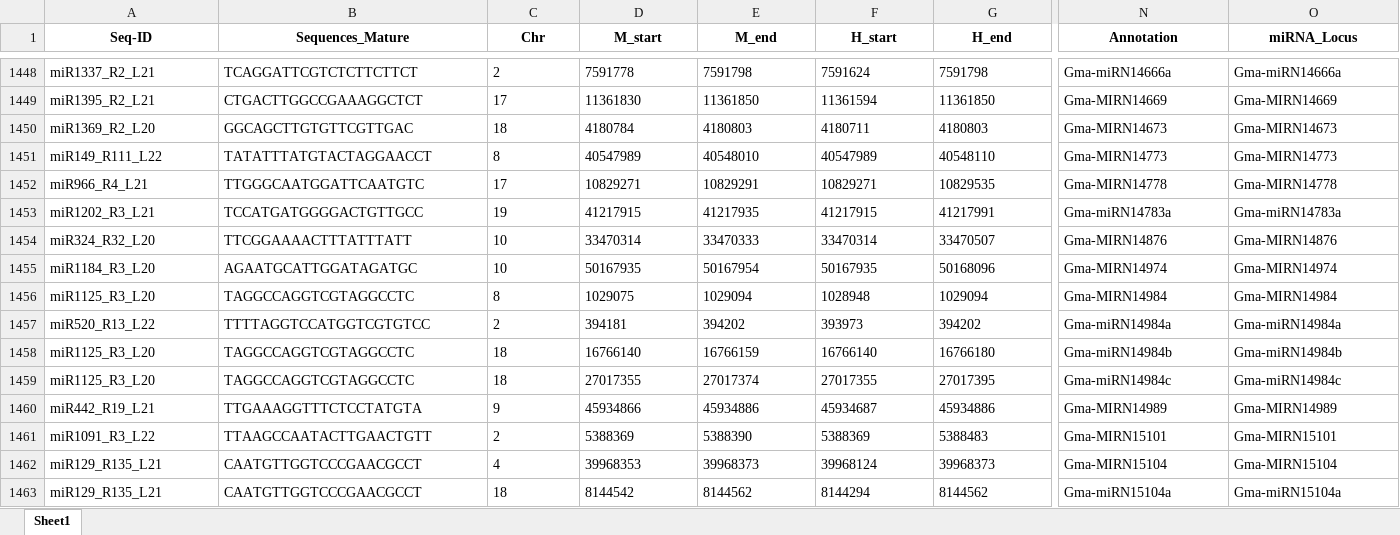
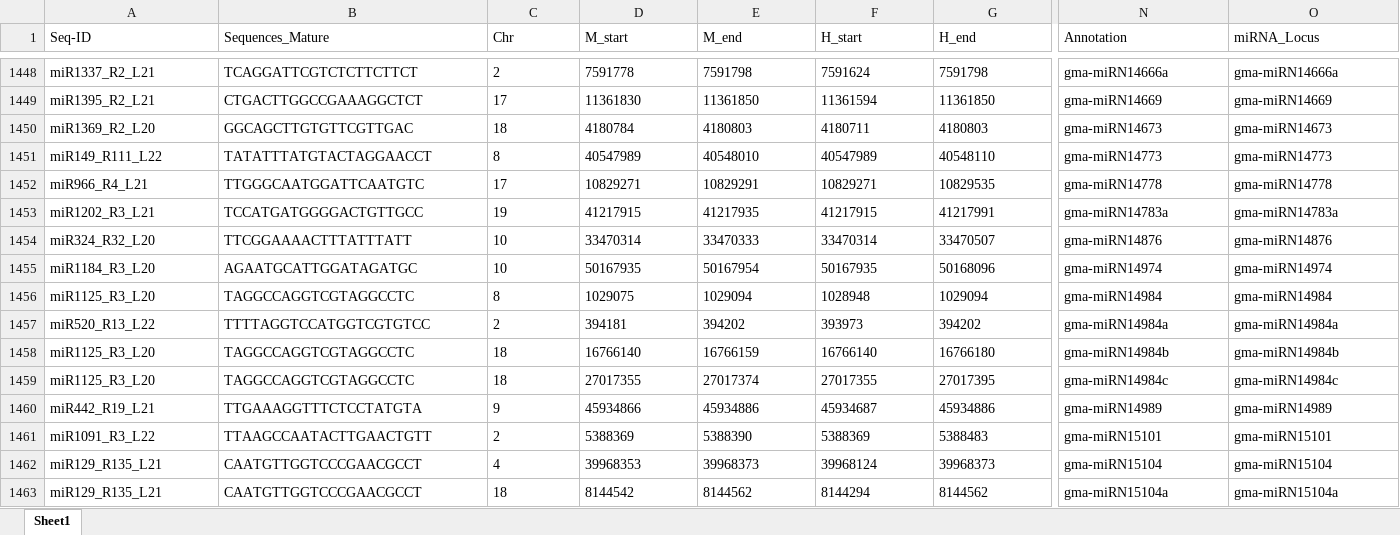
Before and after one commit to limeizhong/SoymiR-atlas, an Excel workbook: 02_miRNA_annotation/results/简化结果.xlsx, sheet Sheet1, drawn as a sheet; only a part is shown, gaps mark what is left out; values as stored, in another font and other column widths than the file's, no borders; the diff covers the shown part only; the diff names each change by its address in the sheet, - before the commit and + after, or states it on an @@ line.

```diff
--- a/02_miRNA_annotation/results/简化结果.xlsx (sheet Sheet1)
+++ b/02_miRNA_annotation/results/简化结果.xlsx (sheet Sheet1)
@@ A1:O1 bold: on → off, alignment: center → left @@
-N1448 (Annotation): Gma-miRN14666a
+N1448 (Annotation): gma-miRN14666a
-O1448 (miRNA_Locus): Gma-miRN14666a
+O1448 (miRNA_Locus): gma-miRN14666a
-N1449 (Annotation): Gma-MIRN14669
+N1449 (Annotation): gma-miRN14669
-O1449 (miRNA_Locus): Gma-MIRN14669
+O1449 (miRNA_Locus): gma-miRN14669
-N1450 (Annotation): Gma-MIRN14673
+N1450 (Annotation): gma-miRN14673
-O1450 (miRNA_Locus): Gma-MIRN14673
+O1450 (miRNA_Locus): gma-miRN14673
-N1451 (Annotation): Gma-MIRN14773
+N1451 (Annotation): gma-miRN14773
-O1451 (miRNA_Locus): Gma-MIRN14773
+O1451 (miRNA_Locus): gma-miRN14773
-N1452 (Annotation): Gma-MIRN14778
+N1452 (Annotation): gma-miRN14778
-O1452 (miRNA_Locus): Gma-MIRN14778
+O1452 (miRNA_Locus): gma-miRN14778
-N1453 (Annotation): Gma-miRN14783a
+N1453 (Annotation): gma-miRN14783a
-O1453 (miRNA_Locus): Gma-miRN14783a
+O1453 (miRNA_Locus): gma-miRN14783a
-N1454 (Annotation): Gma-MIRN14876
+N1454 (Annotation): gma-miRN14876
-O1454 (miRNA_Locus): Gma-MIRN14876
+O1454 (miRNA_Locus): gma-miRN14876
-N1455 (Annotation): Gma-MIRN14974
+N1455 (Annotation): gma-miRN14974
-O1455 (miRNA_Locus): Gma-MIRN14974
+O1455 (miRNA_Locus): gma-miRN14974
-N1456 (Annotation): Gma-MIRN14984
+N1456 (Annotation): gma-miRN14984
-O1456 (miRNA_Locus): Gma-MIRN14984
+O1456 (miRNA_Locus): gma-miRN14984
-N1457 (Annotation): Gma-miRN14984a
+N1457 (Annotation): gma-miRN14984a
-O1457 (miRNA_Locus): Gma-miRN14984a
+O1457 (miRNA_Locus): gma-miRN14984a
-N1458 (Annotation): Gma-miRN14984b
+N1458 (Annotation): gma-miRN14984b
-O1458 (miRNA_Locus): Gma-miRN14984b
+O1458 (miRNA_Locus): gma-miRN14984b
-N1459 (Annotation): Gma-miRN14984c
+N1459 (Annotation): gma-miRN14984c
-O1459 (miRNA_Locus): Gma-miRN14984c
+O1459 (miRNA_Locus): gma-miRN14984c
-N1460 (Annotation): Gma-MIRN14989
+N1460 (Annotation): gma-miRN14989
-O1460 (miRNA_Locus): Gma-MIRN14989
+O1460 (miRNA_Locus): gma-miRN14989
-N1461 (Annotation): Gma-MIRN15101
+N1461 (Annotation): gma-miRN15101
-O1461 (miRNA_Locus): Gma-MIRN15101
+O1461 (miRNA_Locus): gma-miRN15101
-N1462 (Annotation): Gma-MIRN15104
+N1462 (Annotation): gma-miRN15104
-O1462 (miRNA_Locus): Gma-MIRN15104
+O1462 (miRNA_Locus): gma-miRN15104
-N1463 (Annotation): Gma-miRN15104a
+N1463 (Annotation): gma-miRN15104a
-O1463 (miRNA_Locus): Gma-miRN15104a
+O1463 (miRNA_Locus): gma-miRN15104a
```
Also changed, not shown: 1010 edited cells and cell formats elsewhere in this sheet, 02_miRNA_annotation/results/simplified_annotation.xlsx, 05_Figures/input/plotting_data/Figure2/confidence_star_distribution_input.xlsx, 23 other files.
